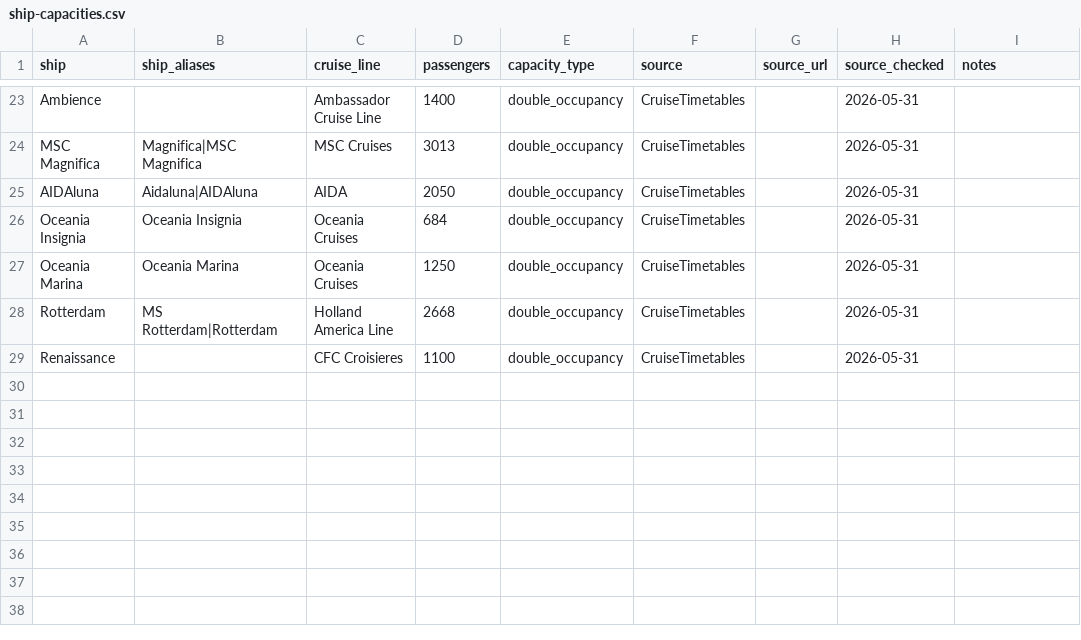
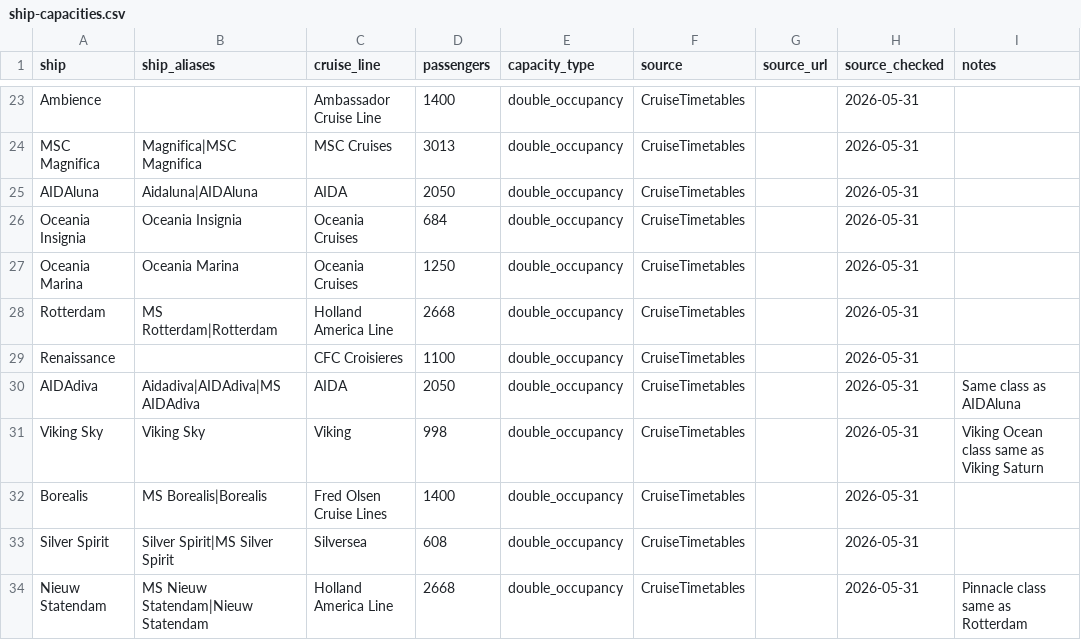
Before and after one commit to grahamchuter-debug/norway-shore-excursions, a CSV file: data/cruise-schedules/ship-capacities.csv, drawn as a sheet; only a part is shown, gaps mark what is left out.

```diff
--- a/data/cruise-schedules/ship-capacities.csv
+++ b/data/cruise-schedules/ship-capacities.csv
@@ -29 +29,6 @@ Rotterdam,"MS Rotterdam|Rotterdam",Holland America Line,2668,double_occupancy,Cr
 Renaissance,,CFC Croisieres,1100,double_occupancy,CruiseTimetables,,2026-05-31,
+AIDAdiva,"Aidadiva|AIDAdiva|MS AIDAdiva",AIDA,2050,double_occupancy,CruiseTimetables,,2026-05-31,Same class as AIDAluna
+Viking Sky,"Viking Sky",Viking,998,double_occupancy,CruiseTimetables,,2026-05-31,Viking Ocean class same as Viking Saturn
+Borealis,"MS Borealis|Borealis",Fred Olsen Cruise Lines,1400,double_occupancy,CruiseTimetables,,2026-05-31,
+Silver Spirit,"Silver Spirit|MS Silver Spirit",Silversea,608,double_occupancy,CruiseTimetables,,2026-05-31,
+Nieuw Statendam,"MS Nieuw Statendam|Nieuw Statendam",Holland America Line,2668,double_occupancy,CruiseTimetables,,2026-05-31,Pinnacle class same as Rotterdam
```
Also changed, not shown: data/cruise-schedules/bergen-2026.csv, data/cruise-schedules/eidfjord-2026.csv, 8 other files.
